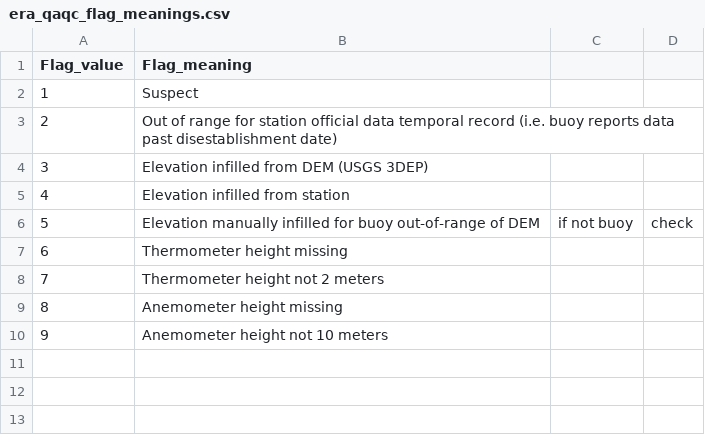
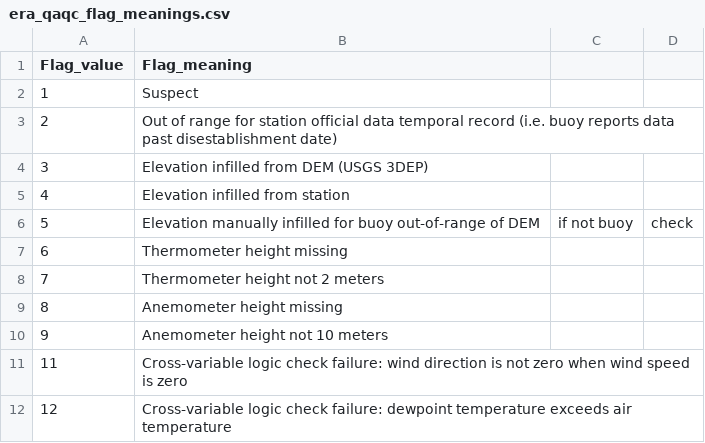
Before and after one commit to Eagle-Rock-Analytics/historical-obs-platform, a CSV file: test_platform/scripts/3_qaqc_data/era_qaqc_flag_meanings.csv, drawn as a sheet.

Commit message:
flags for logic cross-variables

```diff
--- a/test_platform/scripts/3_qaqc_data/era_qaqc_flag_meanings.csv
+++ b/test_platform/scripts/3_qaqc_data/era_qaqc_flag_meanings.csv
@@ -10 +10,3 @@
 9,Anemometer height not 10 meters
+11,Cross-variable logic check failure: wind direction is not zero when wind speed is zero
+12,Cross-variable logic check failure: dewpoint temperature exceeds air temperature
```
Also changed, not shown: 1 other file.
